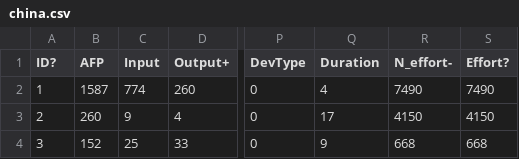
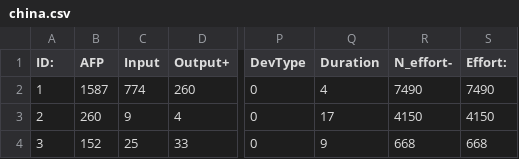
Before and after one commit to rezons/rezons.github.io, a CSV file: data/china.csv, drawn as a sheet; only a part is shown, gaps mark what is left out; the diff names each change by its address in the sheet, - before the commit and + after, or states it on an @@ line.

```diff
--- a/data/china.csv
+++ b/data/china.csv
-A1: ID?
+A1: ID:
-S1: Effort?
+S1: Effort:
```
Also changed, not shown: 1 other file.
